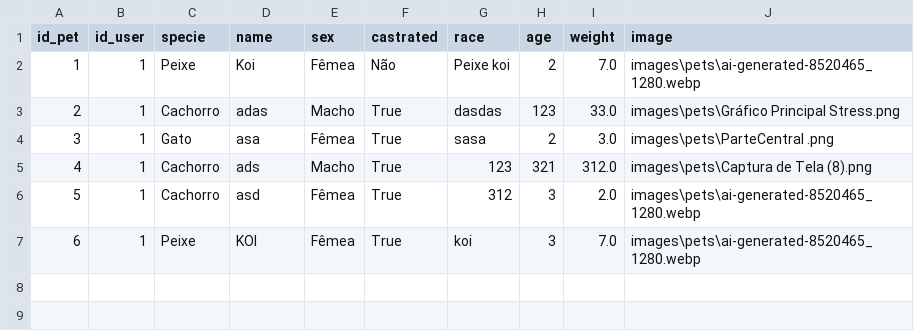
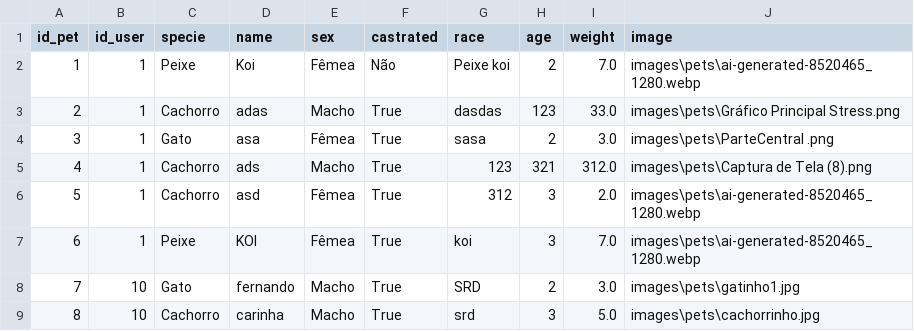
Before and after one commit to nuvemnm/petshop, a CSV file: csv/animals.csv, drawn as a sheet; the diff names each change by its address in the sheet, - before the commit and + after, or states it on an @@ line.

```diff
--- a/csv/animals.csv
+++ b/csv/animals.csv
+row 8: 7 | 10 | Gato | fernando | Macho | True | SRD | 2 | 3.0 | images\pets\gatinho1.jpg
+row 9: 8 | 10 | Cachorro | carinha | Macho | True | srd | 3 | 5.0 | images\pets\cachorrinho.jpg
```
Also changed, not shown: csv/products.csv, csv/purchases.csv, 6 other files.
